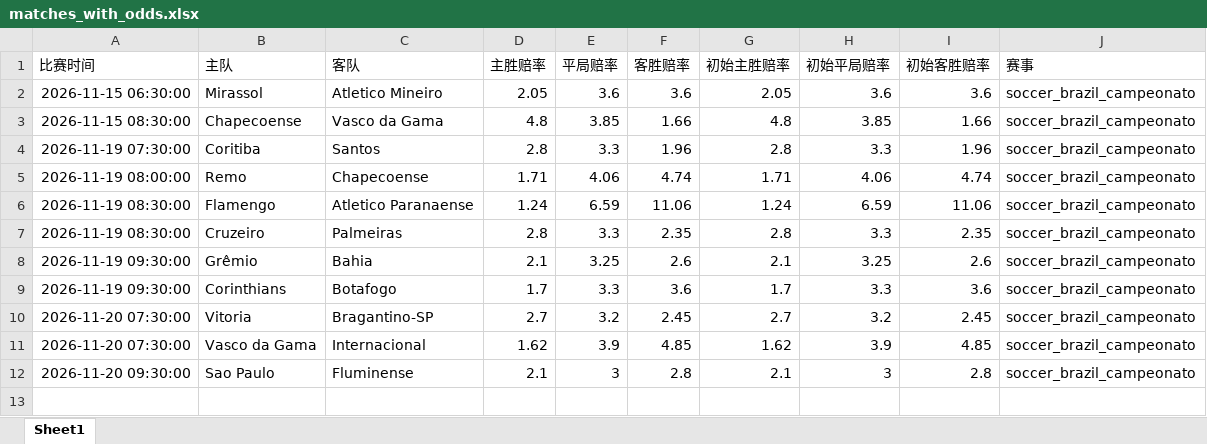
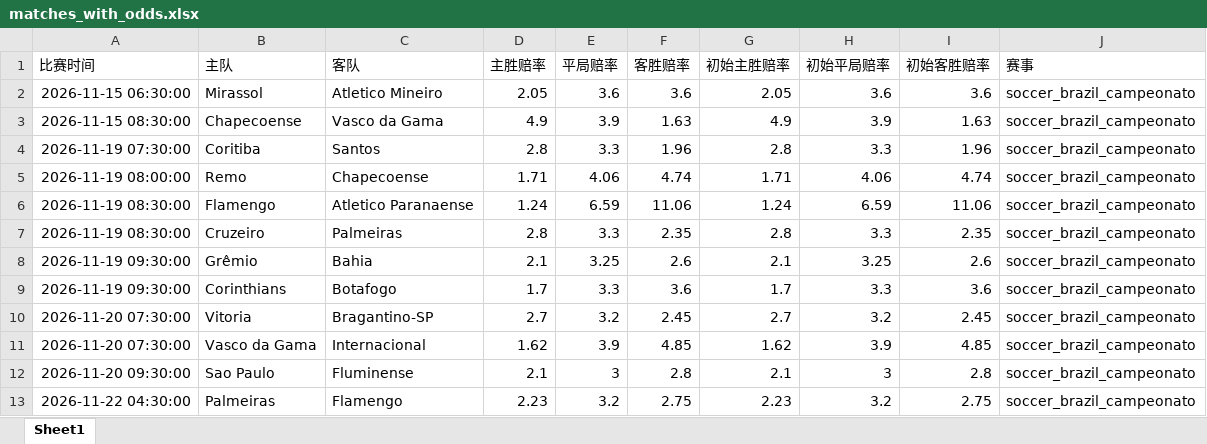
Before and after one commit to mynametengfei-coder/football_model, an Excel workbook: matches_with_odds.xlsx, sheet Sheet1, drawn as a sheet; values as stored, in another font and other column widths than the file's, no borders; the diff names each change by its address in the sheet, - before the commit and + after, or states it on an @@ line.

```diff
--- a/matches_with_odds.xlsx (sheet Sheet1)
+++ b/matches_with_odds.xlsx (sheet Sheet1)
-D3 (主胜赔率): 4.8
+D3 (主胜赔率): 4.9
-E3 (平局赔率): 3.85
+E3 (平局赔率): 3.9
-F3 (客胜赔率): 1.66
+F3 (客胜赔率): 1.63
-G3 (初始主胜赔率): 4.8
+G3 (初始主胜赔率): 4.9
-H3 (初始平局赔率): 3.85
+H3 (初始平局赔率): 3.9
-I3 (初始客胜赔率): 1.66
+I3 (初始客胜赔率): 1.63
+row 13: 2026-11-22 04:30:00 | Palmeiras | Flamengo | 2.23 | 3.2 | 2.75 | 2.23 | 3.2 | 2.75 | soccer_brazil_campeonato
```
Also changed, not shown: odds_history.xlsx.
